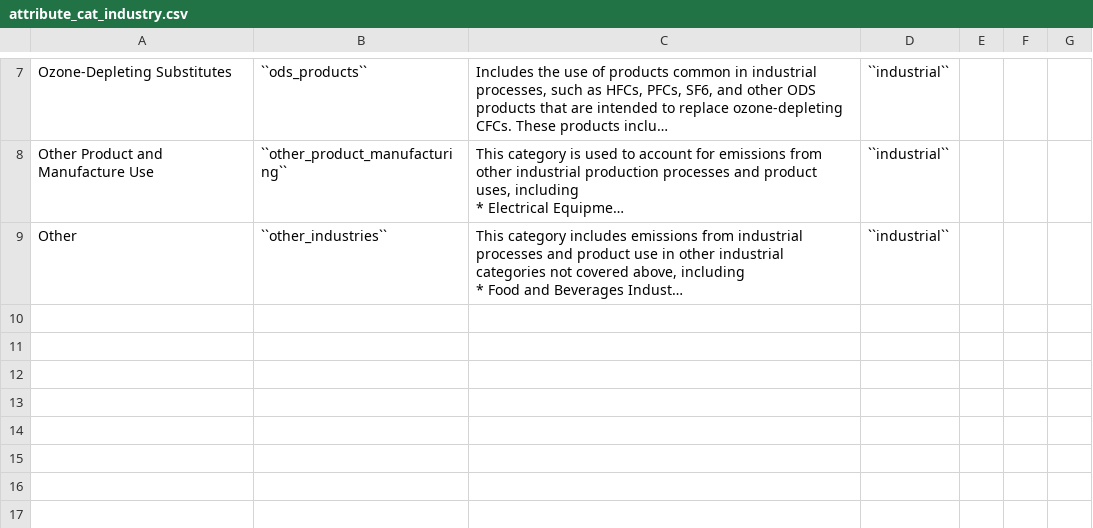
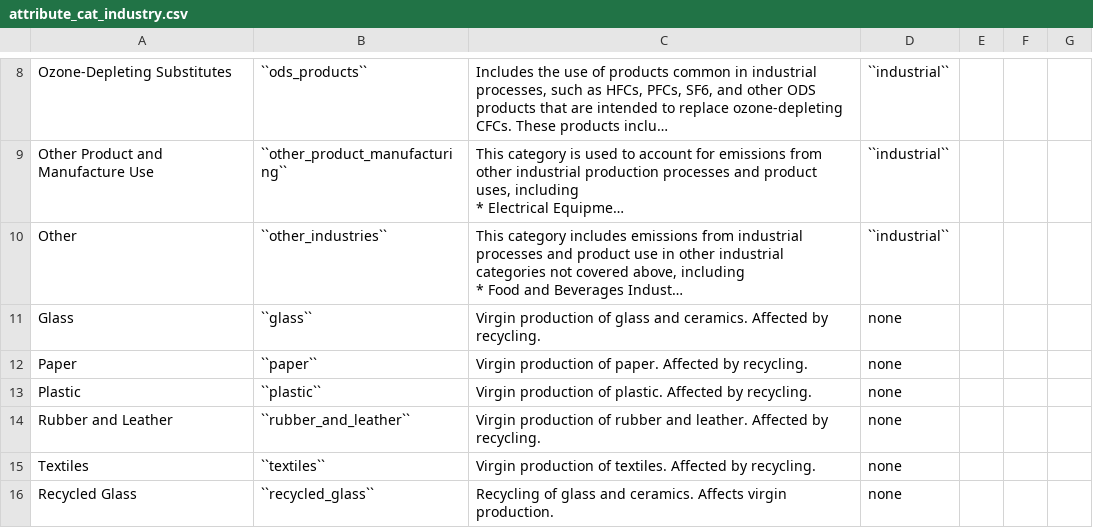
Before and after one commit to jarojasag/lac_decarbonization, a CSV file: docs/source/csvs/attribute_cat_industry.csv, drawn as a sheet; only a part is shown, gaps mark what is left out; long unchanged cells end in …; the diff covers the shown part only; the diff names each change by its address in the sheet, - before the commit and + after, or states it on an @@ line.

```diff
--- a/docs/source/csvs/attribute_cat_industry.csv
+++ b/docs/source/csvs/attribute_cat_industry.csv
+row 11: Glass | ``glass`` | Virgin production of glass and ceramics. Affected by recycling. | none
+row 12: Paper | ``paper`` | Virgin production of paper. Affected by recycling. | none
+row 13: Plastic | ``plastic`` | Virgin production of plastic. Affected by recycling. | none
+row 14: Rubber and Leather | ``rubber_and_leather`` | Virgin production of rubber and leather. Affected by recycling. | none
+row 15: Textiles | ``textiles`` | Virgin production of textiles. Affected by recycling. | none
+row 16: Recycled Glass | ``recycled_glass`` | Recycling of glass and ceramics. Affects virgin production. | none
```
Also changed, not shown: 6 added rows and 5 edited cells elsewhere in this file, docs/source/csvs/table_varreqs_by_category_ce_waso.csv, docs/source/csvs/table_varreqs_by_partial_category_ce_wali.csv, 4 other files.
